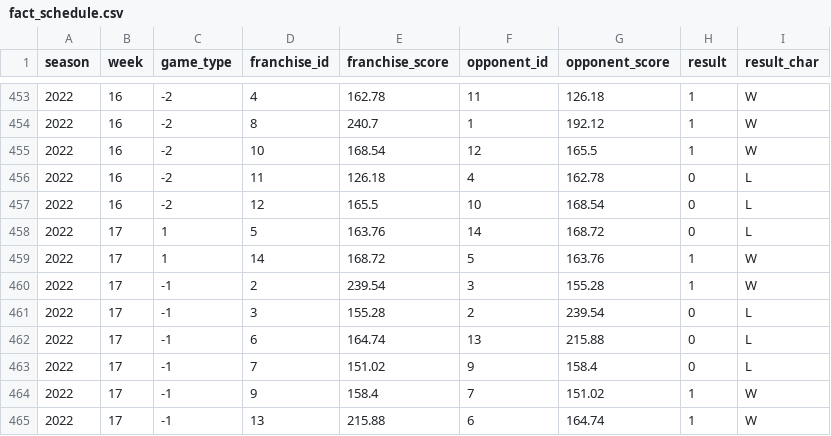
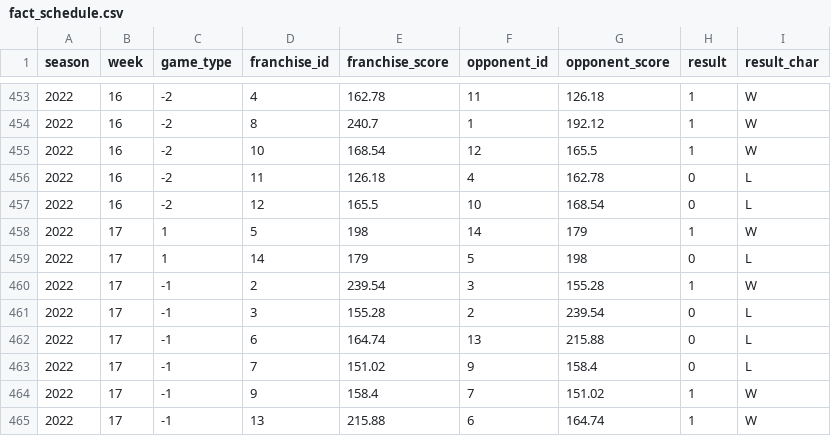
Before and after one commit to Clovena/edgewater-fantasy-hq, a CSV file: data/sixth-city/api/fact_schedule.csv, drawn as a sheet; only a part is shown, gaps mark what is left out.

Commit message:
feat(6c): include manual overrides to schedule.

```diff
--- a/data/sixth-city/api/fact_schedule.csv
+++ b/data/sixth-city/api/fact_schedule.csv
@@ -457,4 +457,4 @@
 2022,16,-2,12,165.5,10,168.54,0,"L"
-2022,17,1,5,163.76,14,168.72,0,"L"
-2022,17,1,14,168.72,5,163.76,1,"W"
+2022,17,1,5,198,14,179,1,"W"
+2022,17,1,14,179,5,198,0,"L"
 2022,17,-1,2,239.54,3,155.28,1,"W"
```
Also changed, not shown: data/sixth-city/api/v_fact_schedule.csv, 2 other files.
